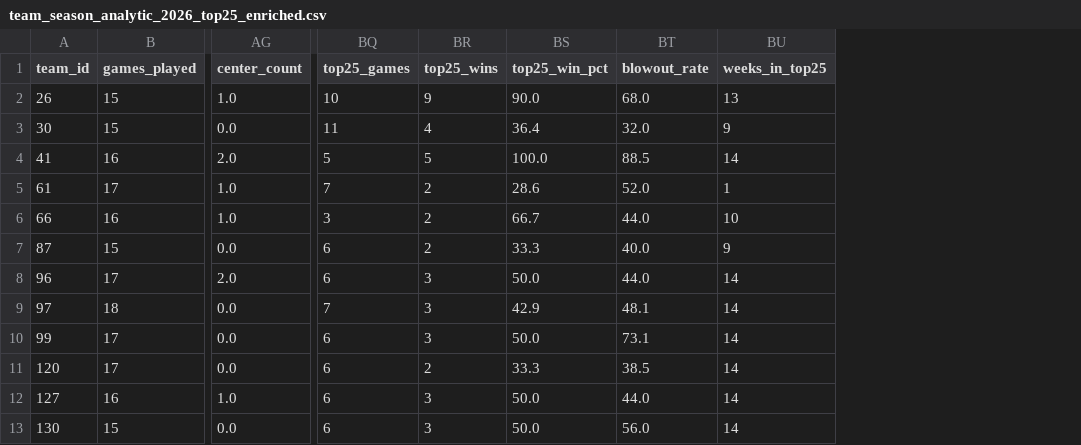
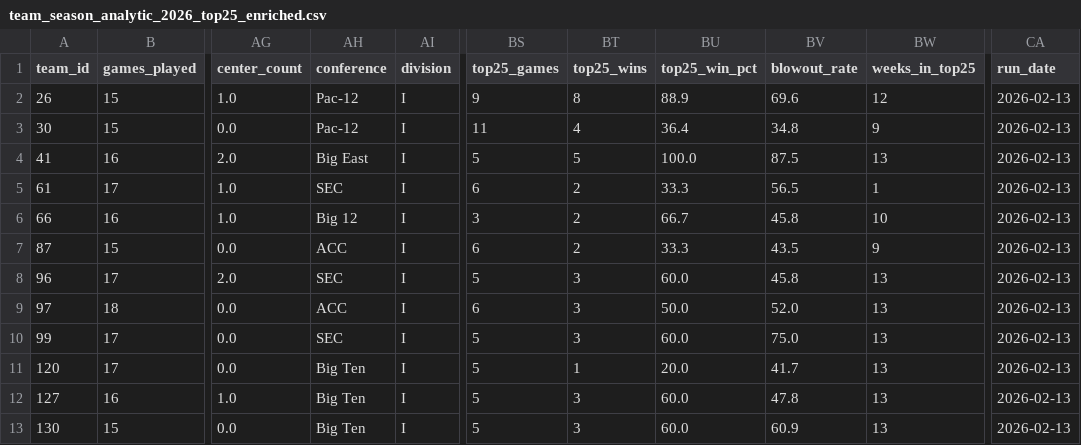
Before and after one commit to kbsmd-sportsmusicdata/wbb_2026_scout_reports, a CSV file: data/processed/roster/team_season_analytic_2026_top25_enriched.csv, drawn as a sheet; only a part is shown, gaps mark what is left out; addresses are those after the commit; the diff covers the shown part only; the diff names each change by its address in the sheet, - before the commit and + after, or states it on an @@ line.

```diff
--- a/data/processed/roster/team_season_analytic_2026_top25_enriched.csv
+++ b/data/processed/roster/team_season_analytic_2026_top25_enriched.csv
+column AH (conference), rows 2-13: Pac-12 | Pac-12 | Big East | SEC | Big 12 | ACC | SEC | ACC | SEC | Big Ten | Big Ten | Big Ten
+column AI (division), rows 2-13: all I
+column CA (run_date), rows 2-13: all 2026-02-13
-BS2 (top25_games): 10
+BS2 (top25_games): 9
-BT2 (top25_wins): 9
+BT2 (top25_wins): 8
-BU2 (top25_win_pct): 90.0
+BU2 (top25_win_pct): 88.9
-BV2 (blowout_rate): 68.0
+BV2 (blowout_rate): 69.6
-BW2 (weeks_in_top25): 13
+BW2 (weeks_in_top25): 12
-BV3 (blowout_rate): 32.0
+BV3 (blowout_rate): 34.8
-BV4 (blowout_rate): 88.5
+BV4 (blowout_rate): 87.5
-BW4 (weeks_in_top25): 14
+BW4 (weeks_in_top25): 13
-BS5 (top25_games): 7
+BS5 (top25_games): 6
-BU5 (top25_win_pct): 28.6
+BU5 (top25_win_pct): 33.3
-BV5 (blowout_rate): 52.0
+BV5 (blowout_rate): 56.5
-BV6 (blowout_rate): 44.0
+BV6 (blowout_rate): 45.8
-BV7 (blowout_rate): 40.0
+BV7 (blowout_rate): 43.5
-BS8 (top25_games): 6
+BS8 (top25_games): 5
-BU8 (top25_win_pct): 50.0
+BU8 (top25_win_pct): 60.0
-BV8 (blowout_rate): 44.0
+BV8 (blowout_rate): 45.8
-BW8:BW13 (weeks_in_top25): 14
+BW8:BW13 (weeks_in_top25): 13
-BS9 (top25_games): 7
+BS9 (top25_games): 6
-BU9 (top25_win_pct): 42.9
+BU9 (top25_win_pct): 50.0
-BV9 (blowout_rate): 48.1
+BV9 (blowout_rate): 52.0
-BS10:BS13 (top25_games): 6
+BS10:BS13 (top25_games): 5
-BU10 (top25_win_pct): 50.0
+BU10 (top25_win_pct): 60.0
-BV10 (blowout_rate): 73.1
+BV10 (blowout_rate): 75.0
-BT11 (top25_wins): 2
+BT11 (top25_wins): 1
-BU11 (top25_win_pct): 33.3
+BU11 (top25_win_pct): 20.0
-BV11 (blowout_rate): 38.5
+BV11 (blowout_rate): 41.7
-BU12:BU13 (top25_win_pct): 50.0
+BU12:BU13 (top25_win_pct): 60.0
-BV12 (blowout_rate): 44.0
+BV12 (blowout_rate): 47.8
-BV13 (blowout_rate): 56.0
+BV13 (blowout_rate): 60.9
```
Also changed, not shown: 66 edited cells elsewhere in this file, data/processed/roster/team_season_analytic_2026.csv, data/processed/roster/team_season_analytic_2026_top25.csv, 3 other files.
